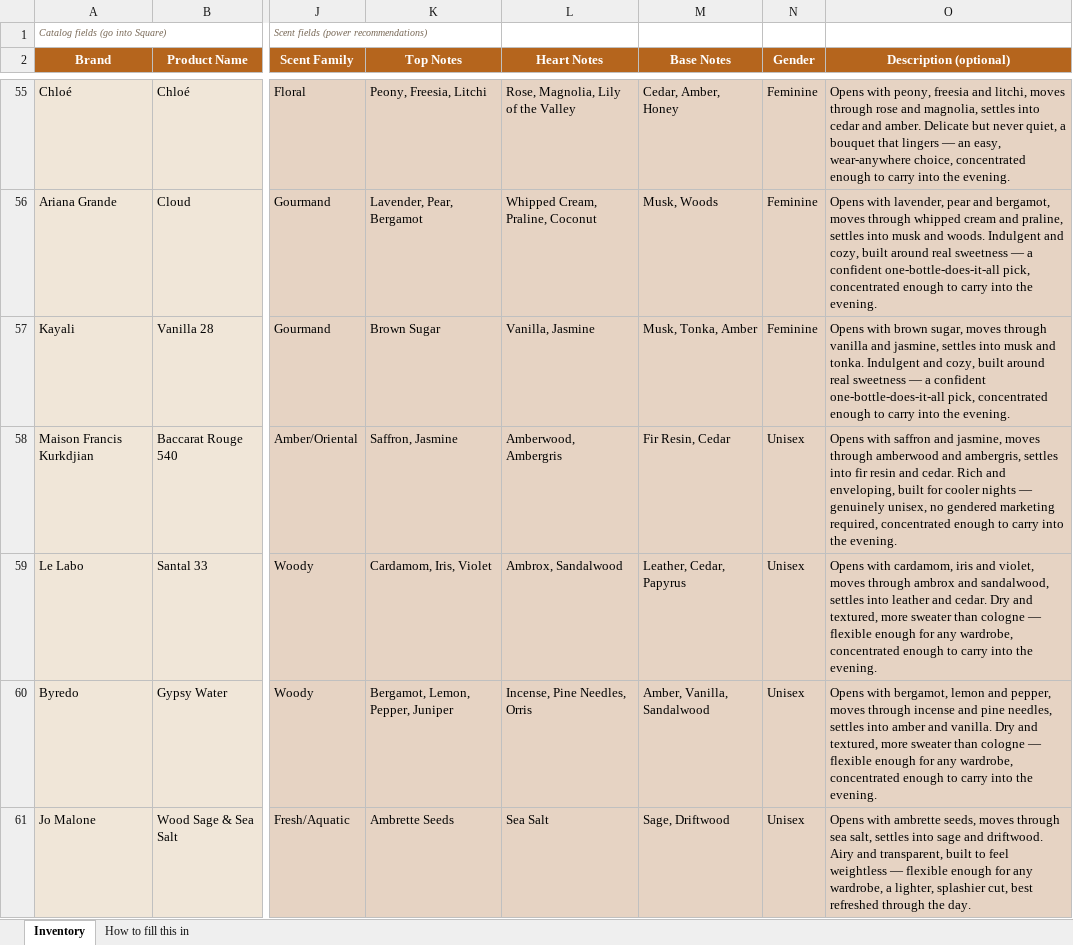
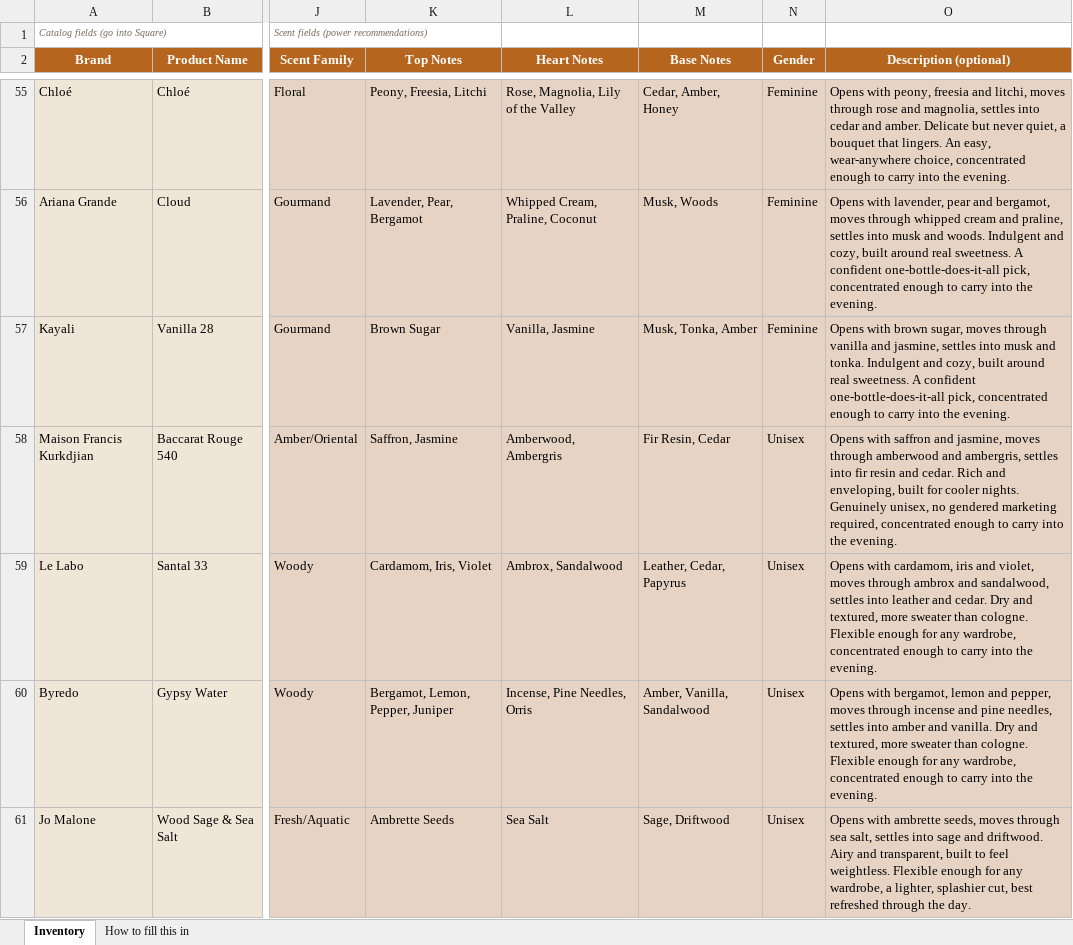
Before and after one commit to imonr215/perfume-storefront, an Excel workbook: etl/Perfume_Inventory_100.xlsx, sheet Inventory, drawn as a sheet; only a part is shown, gaps mark what is left out; values as stored, in another font and other column widths than the file's, no borders; the diff covers the shown part only; the diff names each change by its address in the sheet, - before the commit and + after, or states it on an @@ line.

```diff
--- a/etl/Perfume_Inventory_100.xlsx (sheet Inventory)
+++ b/etl/Perfume_Inventory_100.xlsx (sheet Inventory)
-O55 (Description (optional)): …bouquet that lingers — an easy, wear-anywhere…
+O55 (Description (optional)): …bouquet that lingers. An easy, wear-anywhere…
-O56 (Description (optional)): …around real sweetness — a confident one-bottle-does-it-all…
+O56 (Description (optional)): …around real sweetness. A confident one-bottle-does-it-all…
-O57 (Description (optional)): …around real sweetness — a confident one-bottle-does-it-all…
+O57 (Description (optional)): …around real sweetness. A confident one-bottle-does-it-all…
-O58 (Description (optional)): …for cooler nights — genuinely unisex, no…
+O58 (Description (optional)): …for cooler nights. Genuinely unisex, no…
-O59 (Description (optional)): …sweater than cologne — flexible enough for…
+O59 (Description (optional)): …sweater than cologne. Flexible enough for…
-O60 (Description (optional)): …sweater than cologne — flexible enough for…
+O60 (Description (optional)): …sweater than cologne. Flexible enough for…
-O61 (Description (optional)): …to feel weightless — flexible enough for…
+O61 (Description (optional)): …to feel weightless. Flexible enough for…
```
Also changed, not shown: 93 edited cells elsewhere in this sheet, 8 other files.
